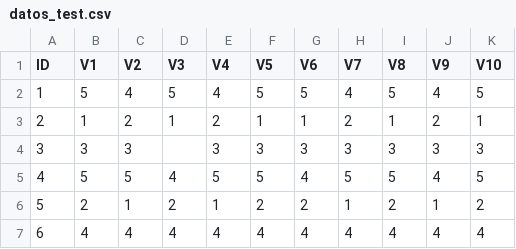
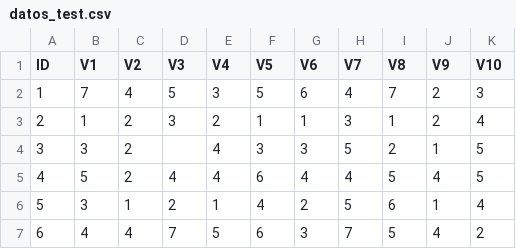
Before and after one commit to MACH3730/Plan-PsychoData, a CSV file: datos_test.csv, drawn as a sheet; only a part is shown; the diff covers the shown part only.

```diff
--- a/datos_test.csv
+++ b/datos_test.csv
@@ -1,7 +1,7 @@
 ID,V1,V2,V3,V4,V5,V6,V7,V8,V9,V10
-1,5,4,5,4,5,5,4,5,4,5
-2,1,2,1,2,1,1,2,1,2,1
-3,3,3,,3,3,3,3,3,3,3
-4,5,5,4,5,5,4,5,5,4,5
-5,2,1,2,1,2,2,1,2,1,2
-6,4,4,4,4,4,4,4,4,4,4
+1,7,4,5,3,5,6,4,7,2,3
+2,1,2,3,2,1,1,3,1,2,4
+3,3,2,,4,3,3,5,2,1,5
+4,5,2,4,4,6,4,4,5,4,5
+5,3,1,2,1,4,2,5,6,1,4
+6,4,4,7,5,6,3,7,5,4,2
```
Also changed, not shown: 94 edited cells elsewhere in this file, 4 other files.
